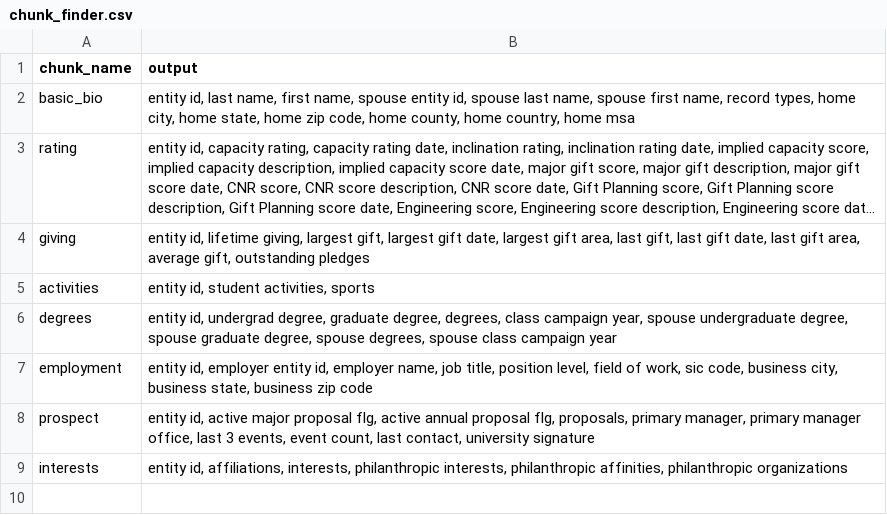
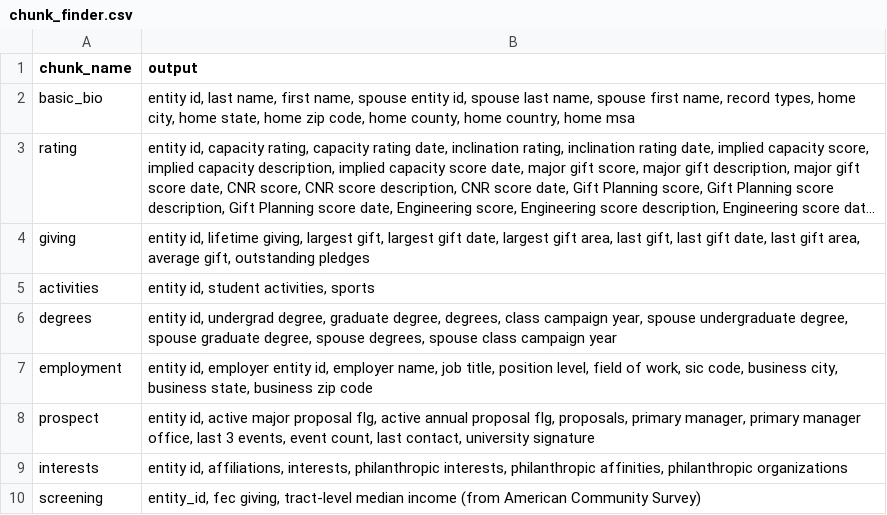
Before and after one commit to kdecker-berkeley/discoappend, a CSV file: inst/extdata/chunk_finder.csv, drawn as a sheet; long unchanged cells end in …; the diff names each change by its address in the sheet, - before the commit and + after, or states it on an @@ line.

Commit message:
register new screening chunk

```diff
--- a/inst/extdata/chunk_finder.csv
+++ b/inst/extdata/chunk_finder.csv
+row 10: screening | entity_id, fec giving, tract-level median income (from American Community Survey)
```
